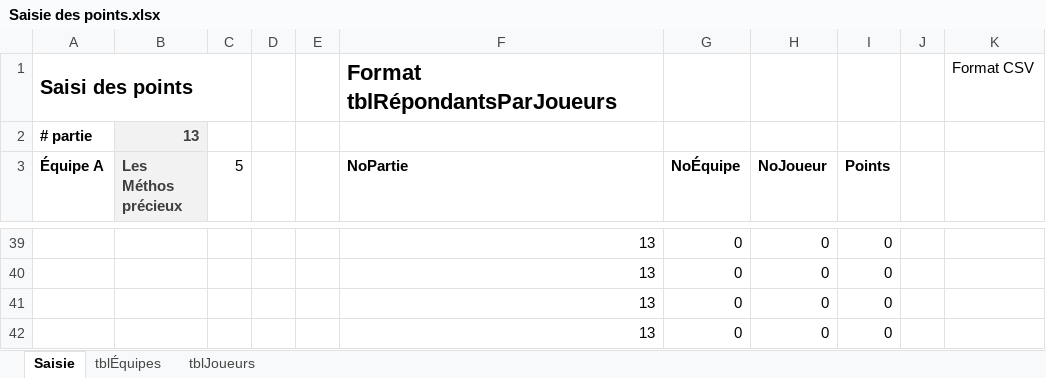
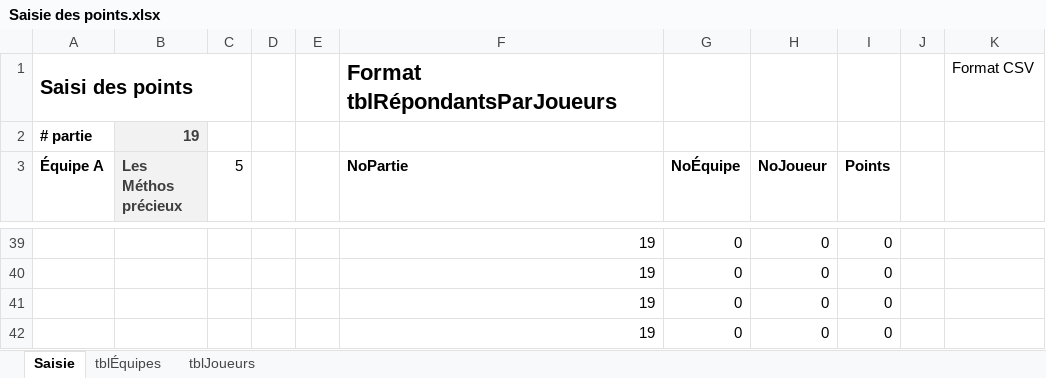
Before and after one commit to gehstatcan/gehstatcan.github.io, an Excel workbook: Saison22/DonnéesCSV/Saisie des points.xlsx, sheet Saisie, drawn as a sheet; only a part is shown, gaps mark what is left out; values as stored, in another font and other column widths than the file's, no borders; the diff covers the shown part only; the diff names each change by its address in the sheet, - before the commit and + after, or states it on an @@ line.

Commit message:
Correction du fichier de saisie

```diff
--- a/Saison22/DonnéesCSV/Saisie des points.xlsx (sheet Saisie)
+++ b/Saison22/DonnéesCSV/Saisie des points.xlsx (sheet Saisie)
-B2 (Les Méthos précieux): 13
+B2 (Les Méthos précieux): 19
-F39:F42 (NoPartie): 13
+F39:F42 (NoPartie): 19
```
Also changed, not shown: 33 added rows, 33 removed rows, 8 edited cells and cell formats elsewhere in this sheet, sheet tblJoueurs.
